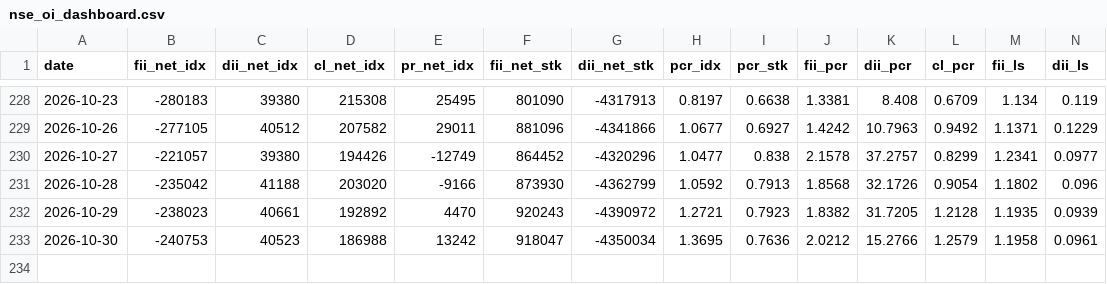
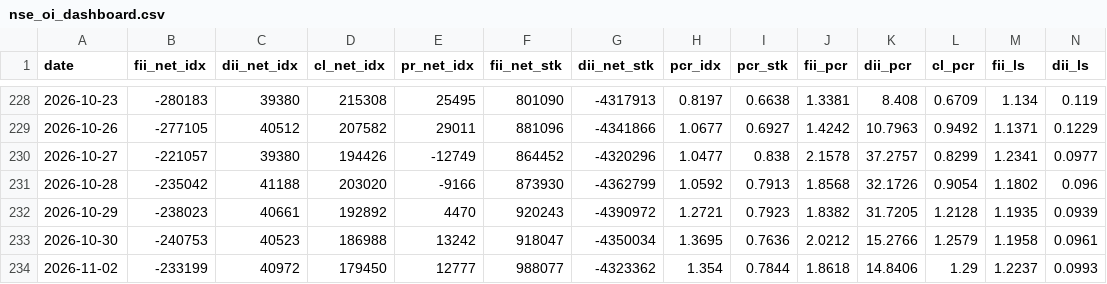
Before and after one commit to kris46/FII_DII_Analysis, a CSV file: nse_oi_dashboard.csv, drawn as a sheet; only a part is shown, gaps mark what is left out; rows hold the shown columns only; the diff names each change by its address in the sheet, - before the commit and + after, or states it on an @@ line.

Commit message:
Automated FII_DII OI data update on 02-11-2026

```diff
--- a/nse_oi_dashboard.csv
+++ b/nse_oi_dashboard.csv
+row 234: 2026-11-02 | -233199 | 40972 | 179450 | 12777 | 988077 | -4323362 | 1.354 | 0.7844 | 1.8618 | 14.8406 | 1.29 | 1.2237 | 0.0993
```
